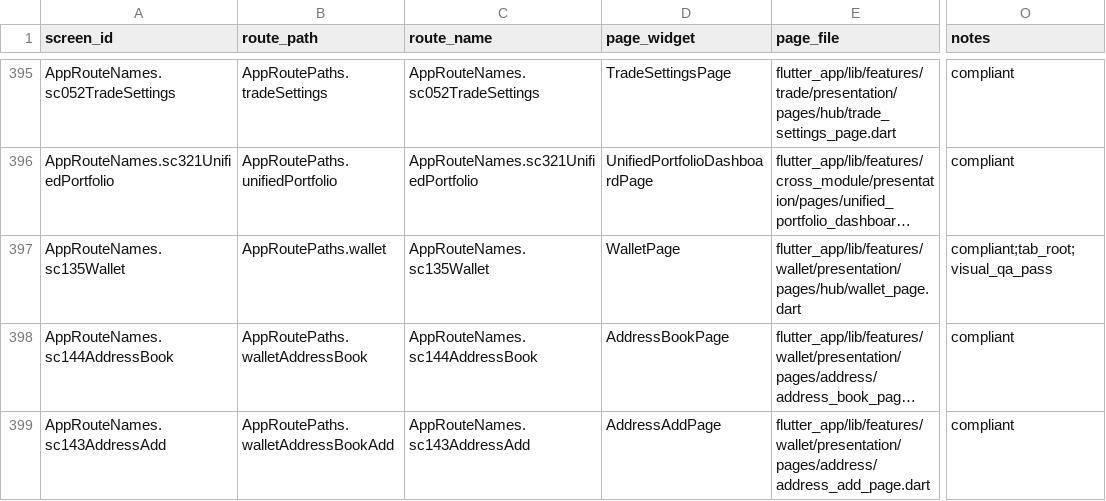
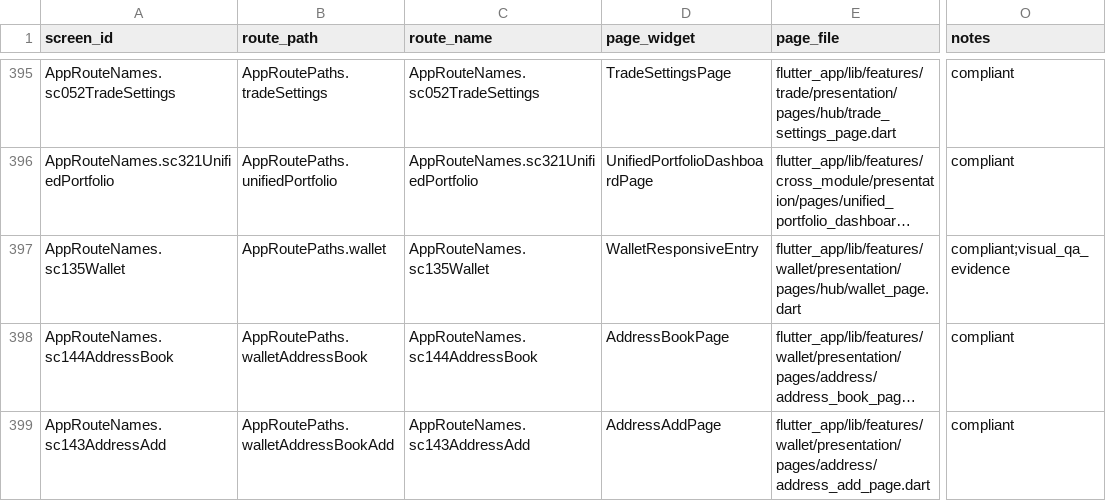
Before and after one commit to LonelyTraderBay/Tao-app-trad-figma-sang-fultter-bang-ui-ux-pro-max-truc-tiep-tu-code, a CSV file: docs/02_FLUTTER_MIGRATION/audits/VitTrade-Page-Rhythm-Screen-Compliance.csv, drawn as a sheet; only a part is shown, gaps mark what is left out; long unchanged cells end in …; the diff names each change by its address in the sheet, - before the commit and + after, or states it on an @@ line.

Commit message:
fix(ci): regenerate page-rhythm screen rollup cho WalletResponsiveEntry
Bỏ sót dart run tool/page_rhythm_screen_rollup.dart --check --strict-layout
trong lần verify trước — tool này tách biệt với page_rhythm_audit.dart,
tự CSV riêng (VitTrade-Page-Rhythm-Screen-Compliance.csv), CI Enterprise
Flutter Gates chặn merge vì artifact cũ vẫn còn ghi WalletPage/tab_root
thay vì WalletResponsiveEntry/visual_qa_evidence.

Không phải lỗi logic — đúng pattern HomeResponsiveEntry đã có sẵn trên
main (route dùng dispatcher thì tag rollup đổi tab_root;visual_qa_pass →
visual_qa_evidence, đã được chấp nhận từ trước). Chỉ cần chạy lại tool để
đồng bộ artifact.

Đã chạy lại toàn bộ 15 audit tool trong Enterprise checklist + full test
suite (3590/3590 pass) để chắc chắn không bỏ sót artifact nào khác.

```diff
--- a/docs/02_FLUTTER_MIGRATION/audits/VitTrade-Page-Rhythm-Screen-Compliance.csv
+++ b/docs/02_FLUTTER_MIGRATION/audits/VitTrade-Page-Rhythm-Screen-Compliance.csv
-D397 (page_widget): WalletPage
+D397 (page_widget): WalletResponsiveEntry
-O397 (notes): compliant;tab_root;visual_qa_pass
+O397 (notes): compliant;visual_qa_evidence
```
Also changed, not shown: 1 other file.
